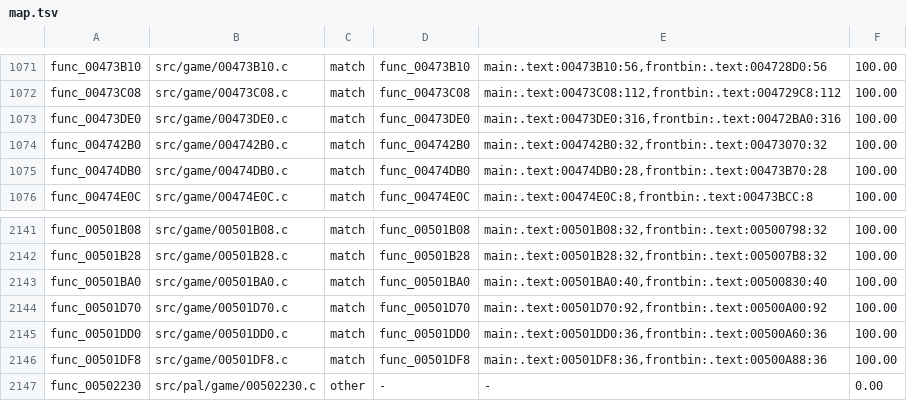
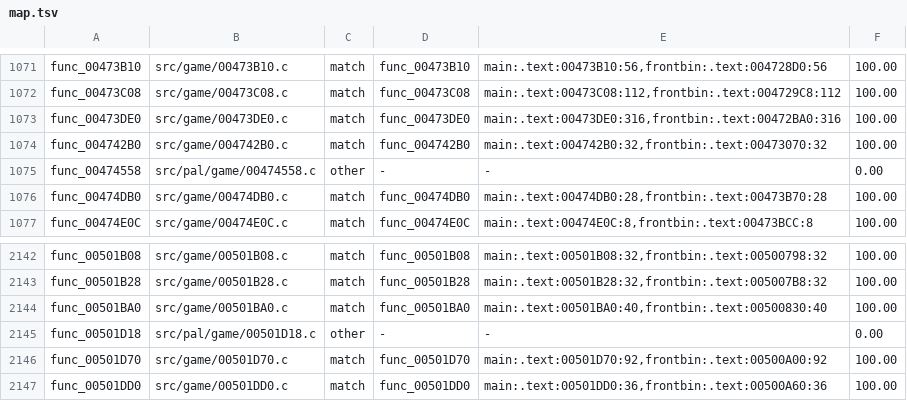
Before and after one commit to OpenRAC/rac4-decomp, a TSV file: config/us/map.tsv, drawn as a sheet; only a part is shown, gaps mark what is left out; the shorter side is filled out with more unchanged rows; the diff names each change by its address in the sheet, - before the commit and + after, or states it on an @@ line.

```diff
--- a/config/us/map.tsv
+++ b/config/us/map.tsv
+row 1075: func_00474558 | src/pal/game/00474558.c | other | - | - | 0.00
+row 2145: func_00501D18 | src/pal/game/00501D18.c | other | - | - | 0.00
```
Also changed, not shown: config/pal/map.tsv, 4 other files.
